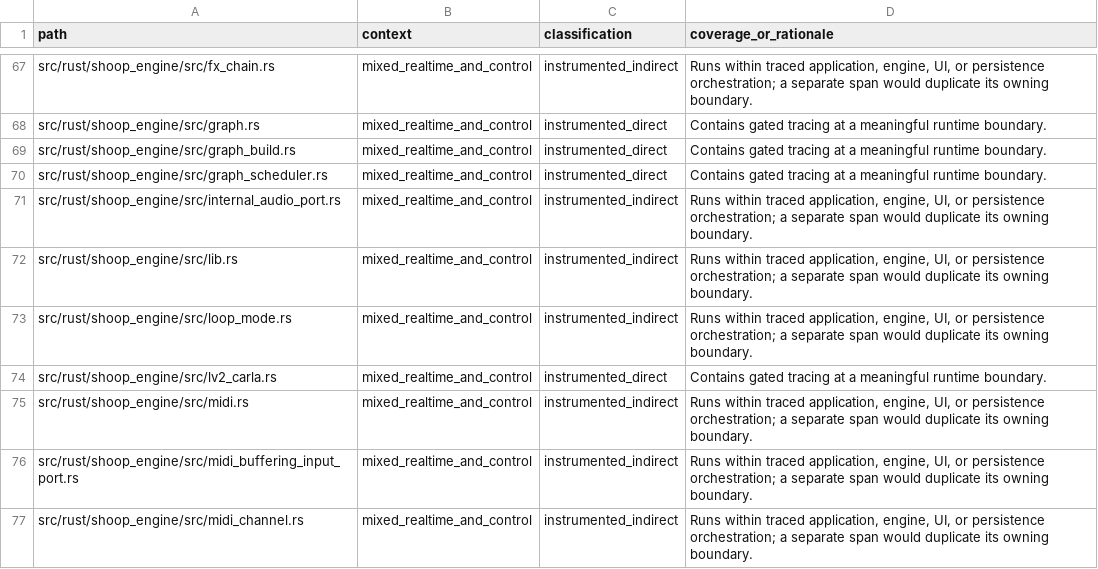
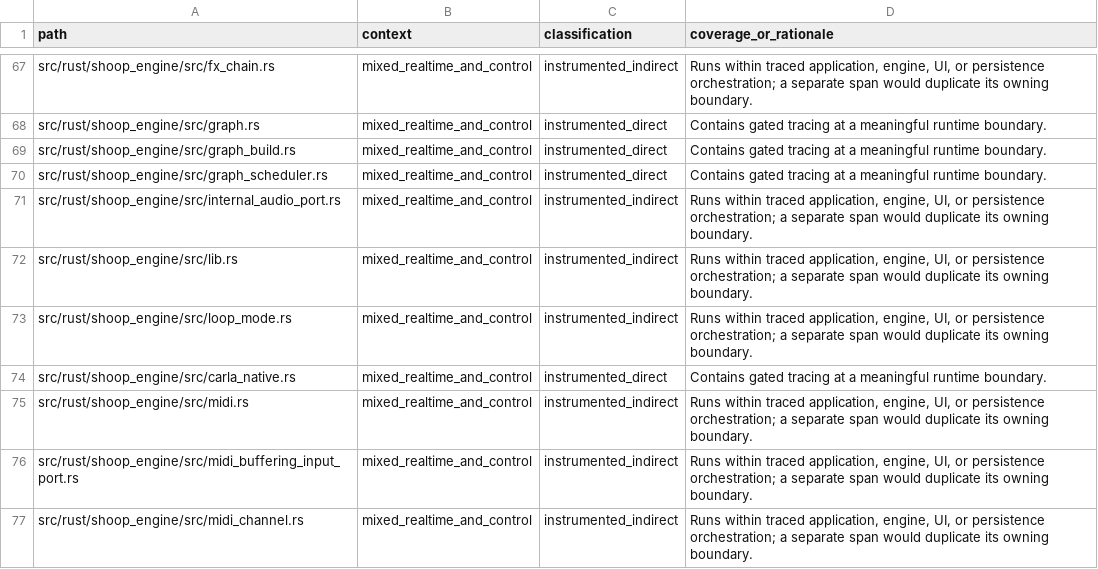
Before and after one commit to SanderVocke/shoopdaloop, a CSV file: docs/tracing_coverage.csv, drawn as a sheet; only a part is shown, gaps mark what is left out.

Commit message:
Host Carla directly through its native API

```diff
--- a/docs/tracing_coverage.csv
+++ b/docs/tracing_coverage.csv
@@ -73,3 +73,3 @@ src/rust/shoop_engine/src/lib.rs,mixed_realtime_and_control,instrumented_indirec
 src/rust/shoop_engine/src/loop_mode.rs,mixed_realtime_and_control,instrumented_indirect,"Runs within traced application, engine, UI, or persistence orchestration; a separate span would duplicate its owning boundary."
-src/rust/shoop_engine/src/lv2_carla.rs,mixed_realtime_and_control,instrumented_direct,Contains gated tracing at a meaningful runtime boundary.
+src/rust/shoop_engine/src/carla_native.rs,mixed_realtime_and_control,instrumented_direct,Contains gated tracing at a meaningful runtime boundary.
 src/rust/shoop_engine/src/midi.rs,mixed_realtime_and_control,instrumented_indirect,"Runs within traced application, engine, UI, or persistence orchestration; a separate span would duplicate its owning boundary."
```
Also changed, not shown: 35 other files.
